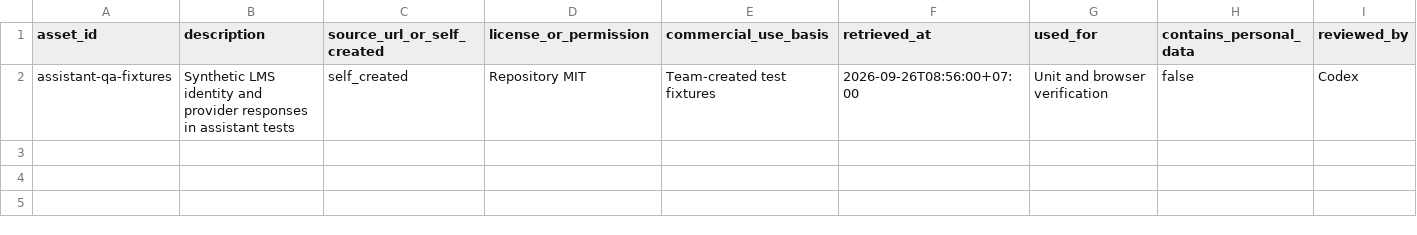
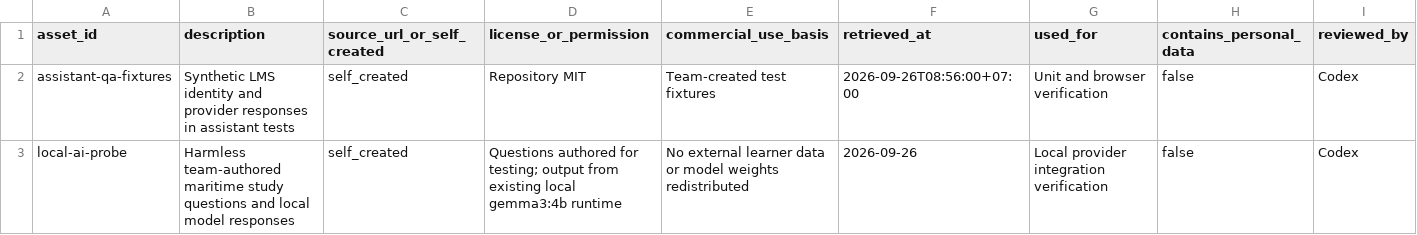
Before and after one commit to meiiie/lms-ibm-bob-hackathon, a CSV file: data/SOURCES.csv, drawn as a sheet; the diff names each change by its address in the sheet, - before the commit and + after, or states it on an @@ line.

Commit message:
feat(ai-chat): add device-local models and refine study sidebar

```diff
--- a/data/SOURCES.csv
+++ b/data/SOURCES.csv
+row 3: local-ai-probe | Harmless team-authored maritime study questions and local model responses | self_created | Questions authored for testing; output from existing local gemma3:4b runtime | No external learner data or model weights redistributed | 2026-09-26 | Local provider integration verification | false | Codex
```
Also changed, not shown: 29 other files.
